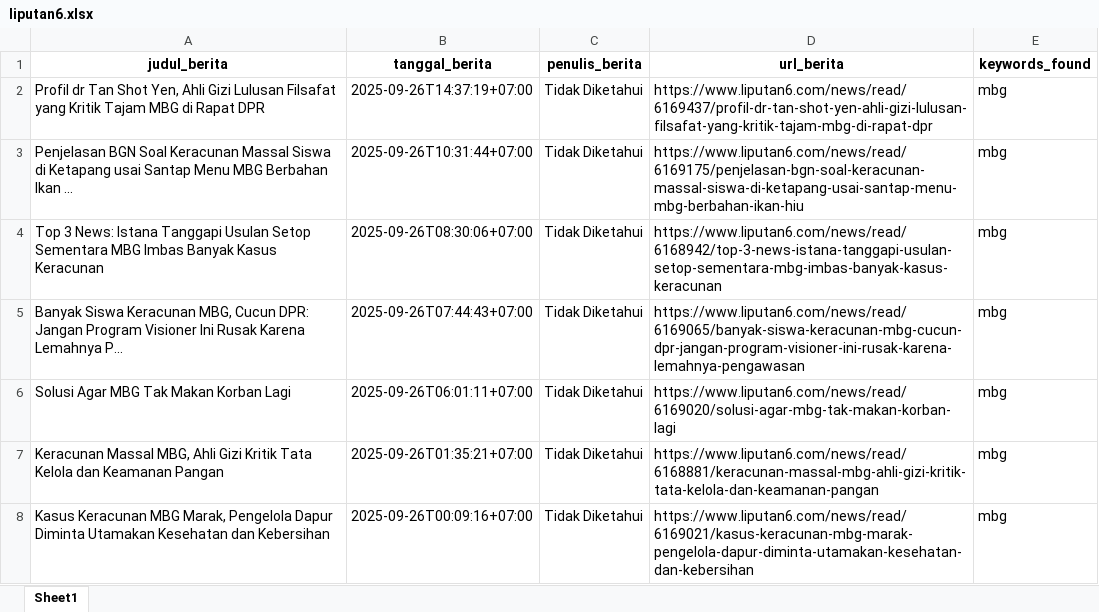
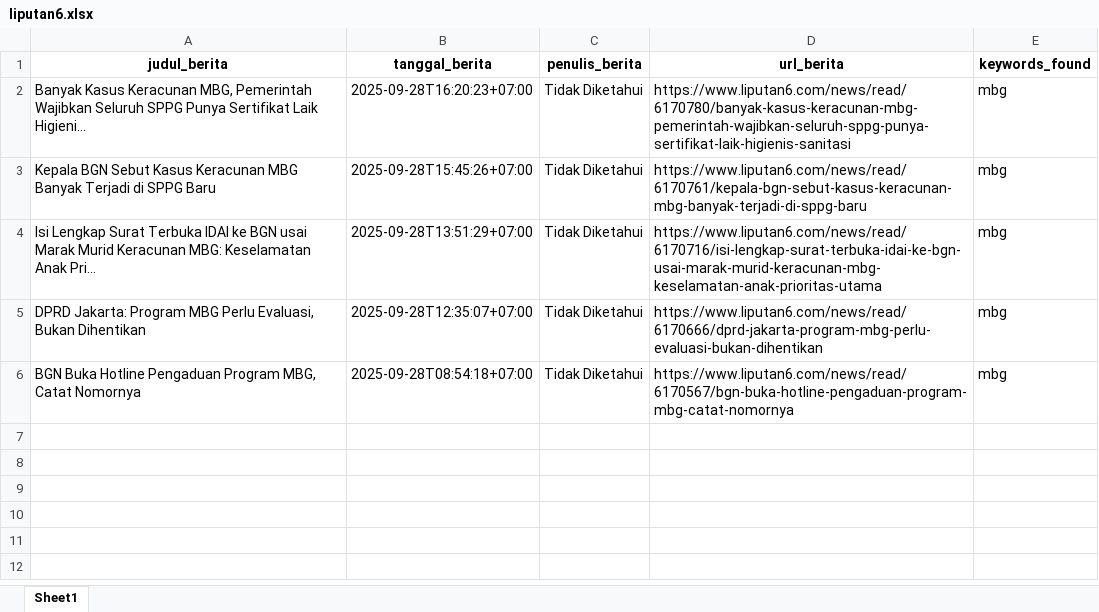
Before and after one commit to ysurya13/monitoring-berita, an Excel workbook: daftar_berita/liputan6.xlsx, sheet Sheet1, drawn as a sheet; values as stored, in another font and other column widths than the file's, no borders; removed rows and columns are numbered as before the commit, all else as after; the diff names each change by its address in the sheet, - before the commit and + after, or states it on an @@ line.

```diff
--- a/daftar_berita/liputan6.xlsx (sheet Sheet1)
+++ b/daftar_berita/liputan6.xlsx (sheet Sheet1)
-row 2: Profil dr Tan Shot Yen, Ahli Gizi Lulusan Filsafat yang Kritik Tajam MBG di Rapat DPR | 2025-09-26T14:37:19+07:00 | Tidak Diketahui | https://www.liputan6.com/news/read/6169437/profil-dr-tan-shot-yen-ahli-gizi-lulusan-filsafat-yang-kritik-tajam-mbg-di-rapat-dpr | mbg
-A2 (judul_berita): Penjelasan BGN Soal Keracunan Massal Siswa di Ketapang usai Santap Menu MBG Berbahan Ikan ...
+A2 (judul_berita): Banyak Kasus Keracunan MBG, Pemerintah Wajibkan Seluruh SPPG Punya Sertifikat Laik Higieni...
-B2 (tanggal_berita): 2025-09-26T10:31:44+07:00
+B2 (tanggal_berita): 2025-09-28T16:20:23+07:00
-D2 (url_berita): https://www.liputan6.com/news/read/6169175/penjelasan-bgn-soal-keracunan-massal-siswa-di-ketapang-usai-santap-menu-mbg-berbahan-ikan-hiu
+D2 (url_berita): https://www.liputan6.com/news/read/6170780/banyak-kasus-keracunan-mbg-pemerintah-wajibkan-seluruh-sppg-punya-sertifikat-laik-higienis-sanitasi
-A3 (judul_berita): Top 3 News: Istana Tanggapi Usulan Setop Sementara MBG Imbas Banyak Kasus Keracunan
+A3 (judul_berita): Kepala BGN Sebut Kasus Keracunan MBG Banyak Terjadi di SPPG Baru
-B3 (tanggal_berita): 2025-09-26T08:30:06+07:00
+B3 (tanggal_berita): 2025-09-28T15:45:26+07:00
-D3 (url_berita): https://www.liputan6.com/news/read/6168942/top-3-news-istana-tanggapi-usulan-setop-sementara-mbg-imbas-banyak-kasus-keracunan
+D3 (url_berita): https://www.liputan6.com/news/read/6170761/kepala-bgn-sebut-kasus-keracunan-mbg-banyak-terjadi-di-sppg-baru
-A4 (judul_berita): Banyak Siswa Keracunan MBG, Cucun DPR: Jangan Program Visioner Ini Rusak Karena Lemahnya P...
+A4 (judul_berita): Isi Lengkap Surat Terbuka IDAI ke BGN usai Marak Murid Keracunan MBG: Keselamatan Anak Pri...
-B4 (tanggal_berita): 2025-09-26T07:44:43+07:00
+B4 (tanggal_berita): 2025-09-28T13:51:29+07:00
-D4 (url_berita): https://www.liputan6.com/news/read/6169065/banyak-siswa-keracunan-mbg-cucun-dpr-jangan-program-visioner-ini-rusak-karena-lemahnya-pengawasan
+D4 (url_berita): https://www.liputan6.com/news/read/6170716/isi-lengkap-surat-terbuka-idai-ke-bgn-usai-marak-murid-keracunan-mbg-keselamatan-anak-prioritas-utama
-row 6: Solusi Agar MBG Tak Makan Korban Lagi | 2025-09-26T06:01:11+07:00 | Tidak Diketahui | https://www.liputan6.com/news/read/6169020/solusi-agar-mbg-tak-makan-korban-lagi | mbg
-A5 (judul_berita): Keracunan Massal MBG, Ahli Gizi Kritik Tata Kelola dan Keamanan Pangan
+A5 (judul_berita): DPRD Jakarta: Program MBG Perlu Evaluasi, Bukan Dihentikan
-B5 (tanggal_berita): 2025-09-26T01:35:21+07:00
+B5 (tanggal_berita): 2025-09-28T12:35:07+07:00
-D5 (url_berita): https://www.liputan6.com/news/read/6168881/keracunan-massal-mbg-ahli-gizi-kritik-tata-kelola-dan-keamanan-pangan
+D5 (url_berita): https://www.liputan6.com/news/read/6170666/dprd-jakarta-program-mbg-perlu-evaluasi-bukan-dihentikan
-A6 (judul_berita): Kasus Keracunan MBG Marak, Pengelola Dapur Diminta Utamakan Kesehatan dan Kebersihan
+A6 (judul_berita): BGN Buka Hotline Pengaduan Program MBG, Catat Nomornya
-B6 (tanggal_berita): 2025-09-26T00:09:16+07:00
+B6 (tanggal_berita): 2025-09-28T08:54:18+07:00
-D6 (url_berita): https://www.liputan6.com/news/read/6169021/kasus-keracunan-mbg-marak-pengelola-dapur-diminta-utamakan-kesehatan-dan-kebersihan
+D6 (url_berita): https://www.liputan6.com/news/read/6170567/bgn-buka-hotline-pengaduan-program-mbg-catat-nomornya
```
Also changed, not shown: daftar_berita/cnbc.xlsx, daftar_berita/detik_.xlsx, 22 other files.
